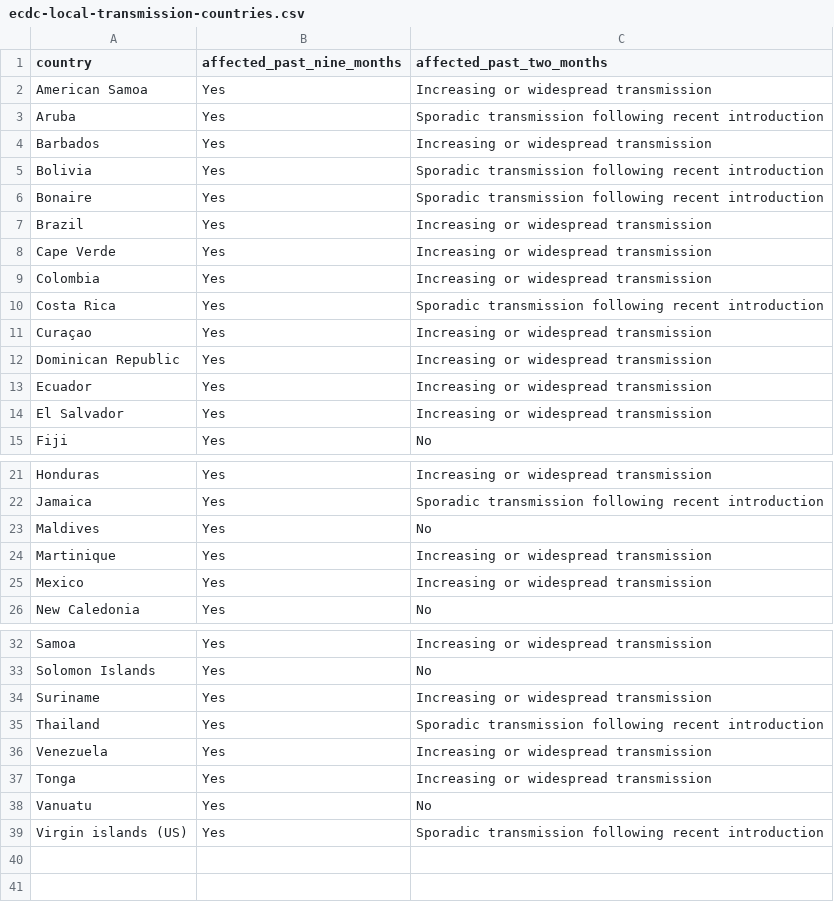
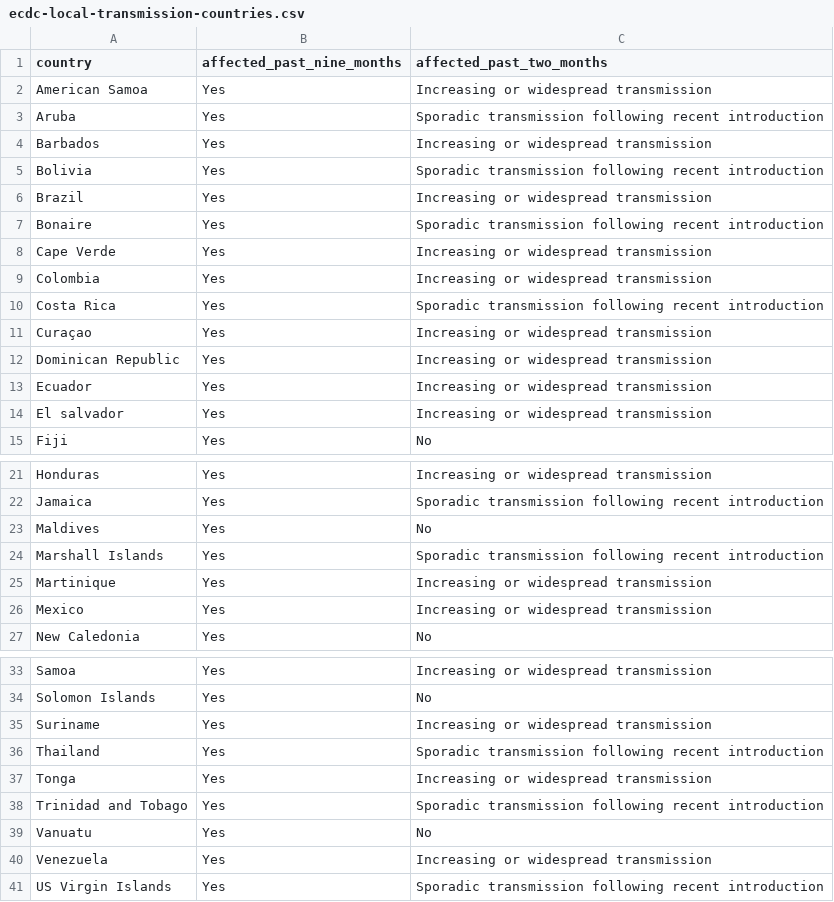
Before and after one commit to BuzzFeedNews/zika-data, a CSV file: data/parsed/ecdc/ecdc-local-transmission-countries.csv, drawn as a sheet; only a part is shown, gaps mark what is left out; addresses are those after the commit; the diff names each change by its address in the sheet, - before the commit and + after, or states it on an @@ line.

Commit message:
Update ECDC country list

```diff
--- a/data/parsed/ecdc/ecdc-local-transmission-countries.csv
+++ b/data/parsed/ecdc/ecdc-local-transmission-countries.csv
@@ row 7 moved to row 6: Brazil @@
-A14 (country): El Salvador
+A14 (country): El salvador
+row 24: Marshall Islands | Yes | Sporadic transmission following recent introduction
+row 38: Trinidad and Tobago | Yes | Sporadic transmission following recent introduction
@@ row 38 moved to row 39: Vanuatu @@
-A41 (country): Virgin islands (US)
+A41 (country): US Virgin Islands
```
